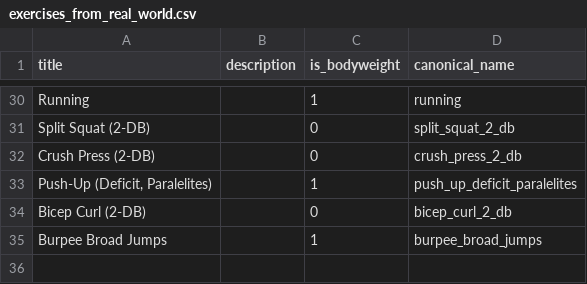
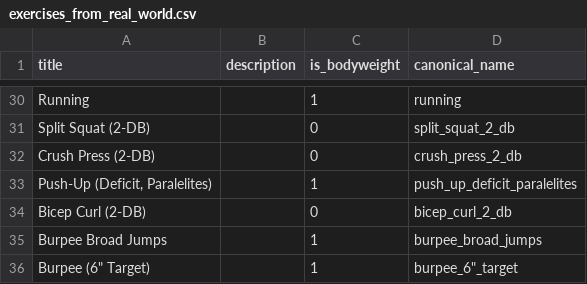
Before and after one commit to mauzeh/squirby, a CSV file: database/seeders/csv/exercises_from_real_world.csv, drawn as a sheet; only a part is shown, gaps mark what is left out.

```diff
--- a/database/seeders/csv/exercises_from_real_world.csv
+++ b/database/seeders/csv/exercises_from_real_world.csv
@@ -35 +35,2 @@ Running,,1,running
 "Burpee Broad Jumps",,1,burpee_broad_jumps
+"Burpee (6"" Target)",,1,"burpee_6""_target"
```
Also changed, not shown: 5 other files.
